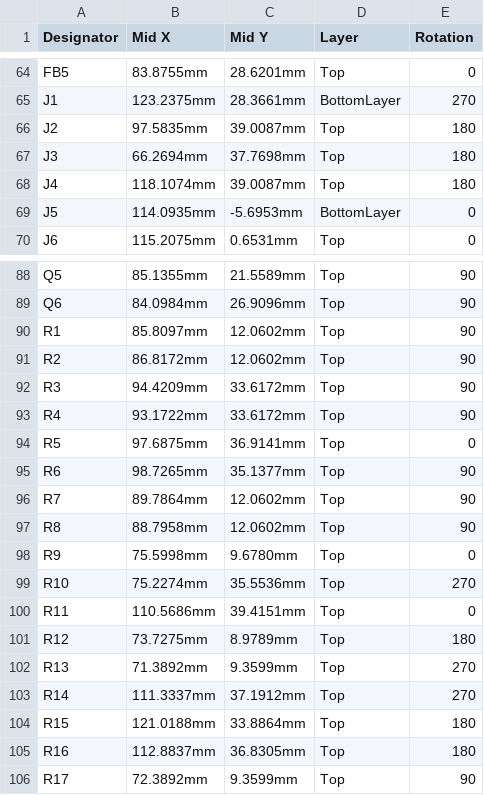
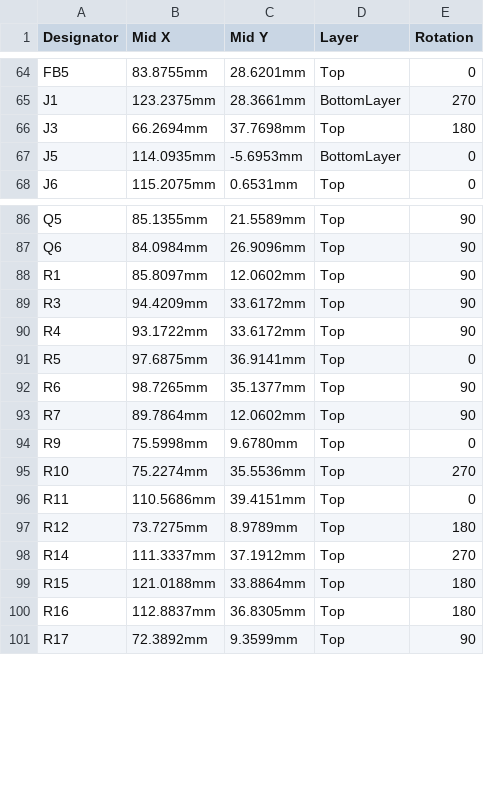
Before and after one commit to eSpark-Consulting-Group/adam-sniff-audio-recorder, a CSV file: Design-Files/AudioMoth-v1.2.0/Deliverables/Pick n Place Files/Centroid.csv, drawn as a sheet; only a part is shown, gaps mark what is left out.

Commit message:
@faizi968 Centroid File update.
These Designators R2,R13,R8,J2,J4 Remove from Centroid.

```diff
--- a/Design-Files/AudioMoth-v1.2.0/Deliverables/Pick n Place Files/Centroid.csv
+++ b/Design-Files/AudioMoth-v1.2.0/Deliverables/Pick n Place Files/Centroid.csv
@@ -65,5 +65,3 @@ FB5,83.8755mm,28.6201mm,Top,0
 J1,123.2375mm,28.3661mm,BottomLayer,270
-J2,97.5835mm,39.0087mm,Top,180
 J3,66.2694mm,37.7698mm,Top,180
-J4,118.1074mm,39.0087mm,Top,180
 J5,114.0935mm,-5.6953mm,BottomLayer,0
@@ -90,3 +88,2 @@ Q6,84.0984mm,26.9096mm,Top,90
 R1,85.8097mm,12.0602mm,Top,90
-R2,86.8172mm,12.0602mm,Top,90
 R3,94.4209mm,33.6172mm,Top,90
@@ -96,3 +93,2 @@ R6,98.7265mm,35.1377mm,Top,90
 R7,89.7864mm,12.0602mm,Top,90
-R8,88.7958mm,12.0602mm,Top,90
 R9,75.5998mm,9.6780mm,Top,0
@@ -101,3 +97,2 @@ R11,110.5686mm,39.4151mm,Top,0
 R12,73.7275mm,8.9789mm,Top,180
-R13,71.3892mm,9.3599mm,Top,270
 R14,111.3337mm,37.1912mm,Top,270
```
Also changed, not shown: 1 other file.
